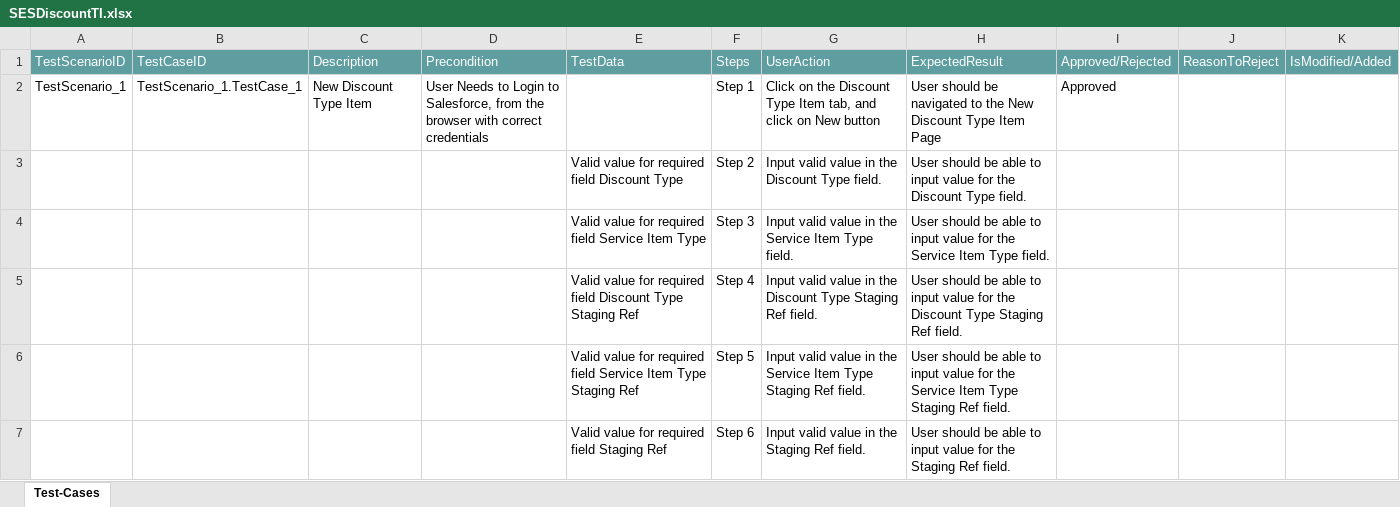
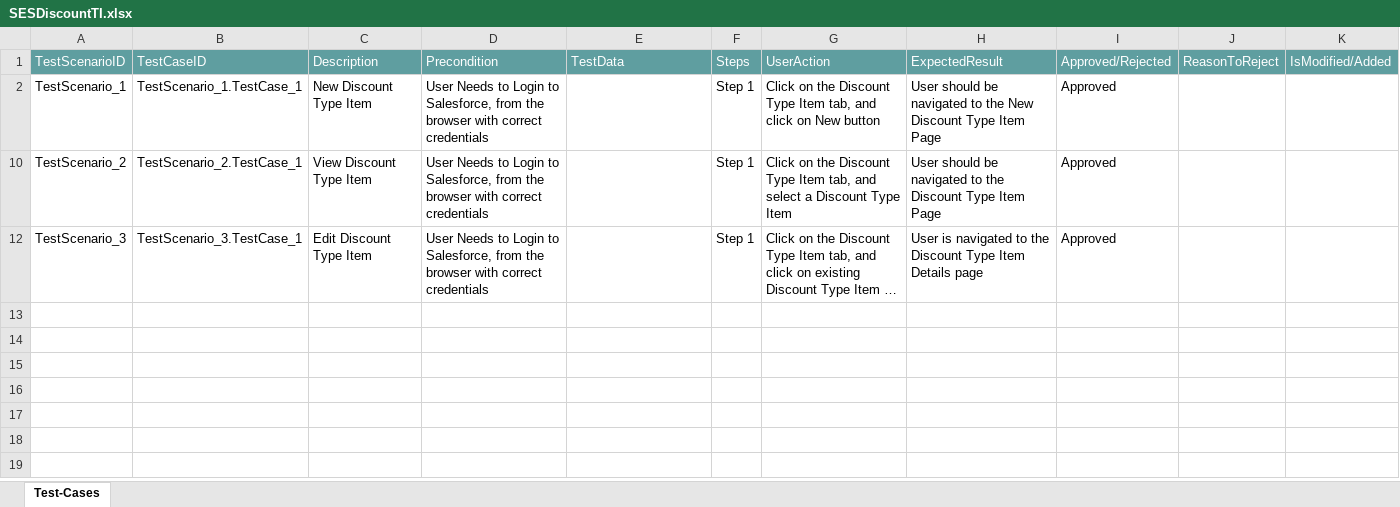
Before and after one commit to ShaikMohamedIrfan/NewSeswaterProject, an Excel workbook: SESDiscountTI.xlsx, sheet Test-Cases, drawn as a sheet; only a part is shown; the shorter side is filled out with more unchanged rows; long unchanged cells end in …; values as stored, in another font and other column widths than the file's, no borders; table styles not drawn; the diff covers the shown part only; the diff names each change by its address in the sheet, - before the commit and + after, or states it on an @@ line.

Commit message:
Add files via upload

```diff
--- a/SESDiscountTI.xlsx (sheet Test-Cases)
+++ b/SESDiscountTI.xlsx (sheet Test-Cases)
@@ row 3 hidden:  |  |  |  | Valid value for required field Discount Type | Step 2 | Input valid value in the Discount Type field. | User should be able to input value for the Discount Type field. @@
@@ row 4 hidden:  |  |  |  | Valid value for required field Service Item Type | Step 3 | Input valid value in the Service Item Type field. | User should be able to input value for the Service Item Type field. @@
@@ row 5 hidden:  |  |  |  | Valid value for required field Discount Type Staging Ref | Step 4 | Input valid value in the Discount Type Staging Ref field. | User should be able to input value for the Discount Type Staging Ref field. @@
@@ row 6 hidden:  |  |  |  | Valid value for required field Service Item Type Staging Ref | Step 5 | Input valid value in the Service Item Type Staging Ref field. | User should be able to input value for the Service Item Type Staging Ref field. @@
@@ row 7 hidden:  |  |  |  | Valid value for required field Staging Ref | Step 6 | Input valid value in the Staging Ref field. | User should be able to input value for the Staging Ref field. @@
```
Also changed, not shown: 10 hidden or unhidden rows elsewhere in this sheet.
